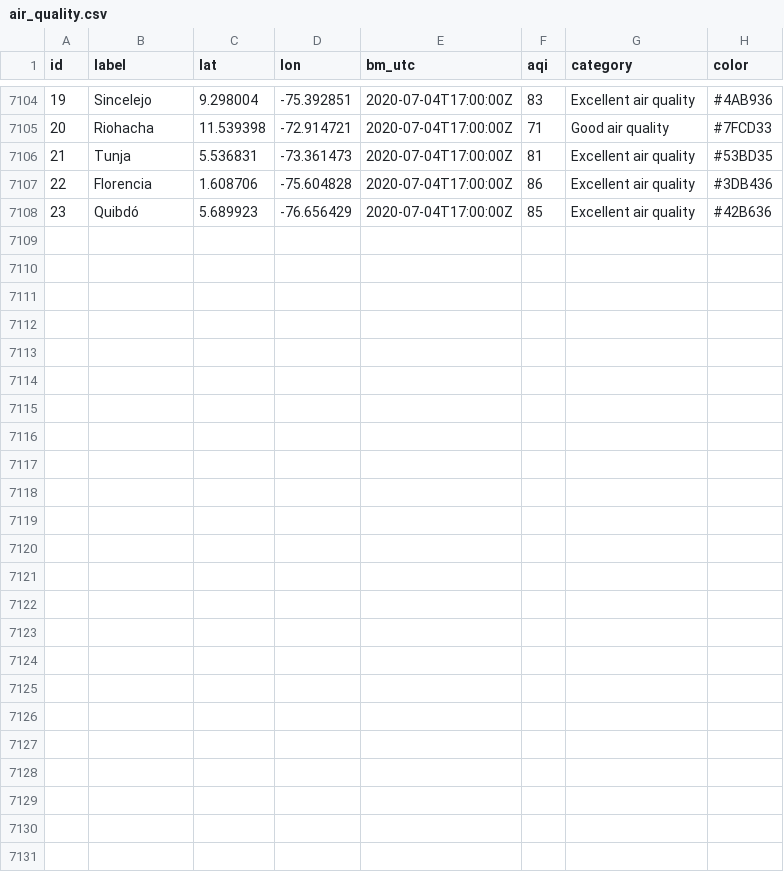
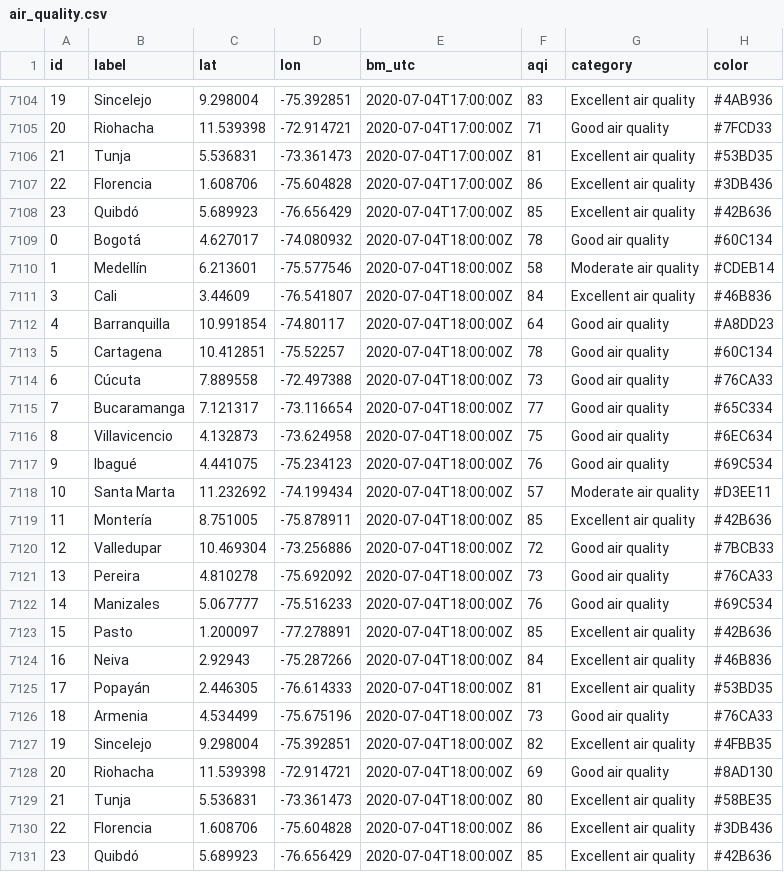
Before and after one commit to sebaxtian/breezometer-api-demo, a CSV file: output/air_quality.csv, drawn as a sheet; only a part is shown, gaps mark what is left out.

Commit message:
Updated at Sat Jul  4 18:19:54 UTC 2020

```diff
--- a/output/air_quality.csv
+++ b/output/air_quality.csv
@@ -7108 +7108,24 @@ id,label,lat,lon,bm_utc,aqi,category,color
 23,Quibdó,5.689923,-76.656429,2020-07-04T17:00:00Z,85,Excellent air quality,#42B636
+0,Bogotá,4.627017,-74.080932,2020-07-04T18:00:00Z,78,Good air quality,#60C134
+1,Medellín,6.213601,-75.577546,2020-07-04T18:00:00Z,58,Moderate air quality,#CDEB14
+3,Cali,3.44609,-76.541807,2020-07-04T18:00:00Z,84,Excellent air quality,#46B836
+4,Barranquilla,10.991854,-74.80117,2020-07-04T18:00:00Z,64,Good air quality,#A8DD23
+5,Cartagena,10.412851,-75.52257,2020-07-04T18:00:00Z,78,Good air quality,#60C134
+6,Cúcuta,7.889558,-72.497388,2020-07-04T18:00:00Z,73,Good air quality,#76CA33
+7,Bucaramanga,7.121317,-73.116654,2020-07-04T18:00:00Z,77,Good air quality,#65C334
+8,Villavicencio,4.132873,-73.624958,2020-07-04T18:00:00Z,75,Good air quality,#6EC634
+9,Ibagué,4.441075,-75.234123,2020-07-04T18:00:00Z,76,Good air quality,#69C534
+10,Santa Marta,11.232692,-74.199434,2020-07-04T18:00:00Z,57,Moderate air quality,#D3EE11
+11,Montería,8.751005,-75.878911,2020-07-04T18:00:00Z,85,Excellent air quality,#42B636
+12,Valledupar,10.469304,-73.256886,2020-07-04T18:00:00Z,72,Good air quality,#7BCB33
+13,Pereira,4.810278,-75.692092,2020-07-04T18:00:00Z,73,Good air quality,#76CA33
+14,Manizales,5.067777,-75.516233,2020-07-04T18:00:00Z,76,Good air quality,#69C534
+15,Pasto,1.200097,-77.278891,2020-07-04T18:00:00Z,85,Excellent air quality,#42B636
+16,Neiva,2.92943,-75.287266,2020-07-04T18:00:00Z,84,Excellent air quality,#46B836
+17,Popayán,2.446305,-76.614333,2020-07-04T18:00:00Z,81,Excellent air quality,#53BD35
+18,Armenia,4.534499,-75.675196,2020-07-04T18:00:00Z,73,Good air quality,#76CA33
+19,Sincelejo,9.298004,-75.392851,2020-07-04T18:00:00Z,82,Excellent air quality,#4FBB35
+20,Riohacha,11.539398,-72.914721,2020-07-04T18:00:00Z,69,Good air quality,#8AD130
+21,Tunja,5.536831,-73.361473,2020-07-04T18:00:00Z,80,Excellent air quality,#58BE35
+22,Florencia,1.608706,-75.604828,2020-07-04T18:00:00Z,86,Excellent air quality,#3DB436
+23,Quibdó,5.689923,-76.656429,2020-07-04T18:00:00Z,85,Excellent air quality,#42B636
```
